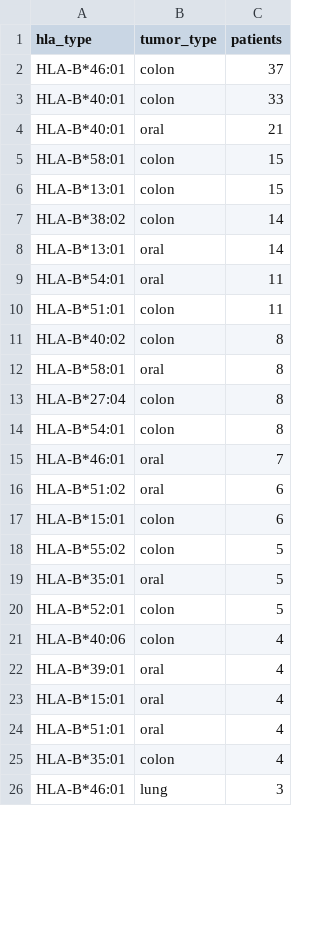
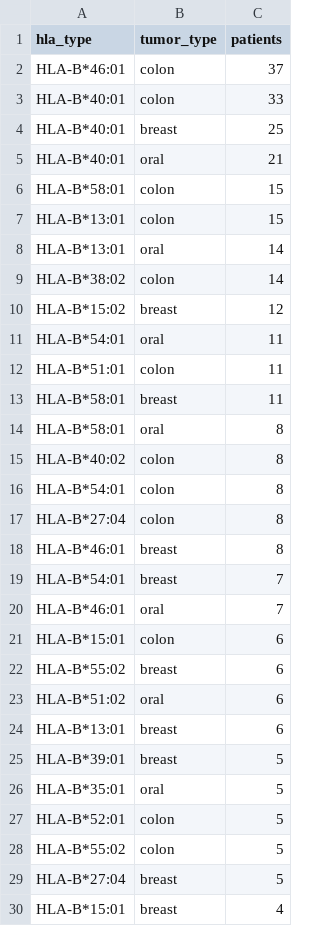
Before and after one commit to Tseng722/TWNeoDB, a CSV file: static/file/hla-b.csv, drawn as a sheet; only a part is shown; the shorter side is filled out with more unchanged rows; the diff covers the shown part only.

```diff
--- a/static/file/hla-b.csv
+++ b/static/file/hla-b.csv
@@ -3,2 +3,3 @@ HLA-B*46:01,colon,37
 HLA-B*40:01,colon,33
+HLA-B*40:01,breast,25
 HLA-B*40:01,oral,21
@@ -6,15 +7,24 @@ HLA-B*58:01,colon,15
 HLA-B*13:01,colon,15
+HLA-B*13:01,oral,14
 HLA-B*38:02,colon,14
-HLA-B*13:01,oral,14
+HLA-B*15:02,breast,12
 HLA-B*54:01,oral,11
 HLA-B*51:01,colon,11
+HLA-B*58:01,breast,11
+HLA-B*58:01,oral,8
 HLA-B*40:02,colon,8
-HLA-B*58:01,oral,8
+HLA-B*54:01,colon,8
 HLA-B*27:04,colon,8
-HLA-B*54:01,colon,8
+HLA-B*46:01,breast,8
+HLA-B*54:01,breast,7
 HLA-B*46:01,oral,7
+HLA-B*15:01,colon,6
+HLA-B*55:02,breast,6
 HLA-B*51:02,oral,6
-HLA-B*15:01,colon,6
-HLA-B*55:02,colon,5
+HLA-B*13:01,breast,6
+HLA-B*39:01,breast,5
 HLA-B*35:01,oral,5
 HLA-B*52:01,colon,5
+HLA-B*55:02,colon,5
+HLA-B*27:04,breast,5
+HLA-B*15:01,breast,4
```
Also changed, not shown: 20 added rows, 44 moved rows and 4 edited cells elsewhere in this file, static/file/hla-a.csv, static/file/hla-c.csv, 15 other files.
